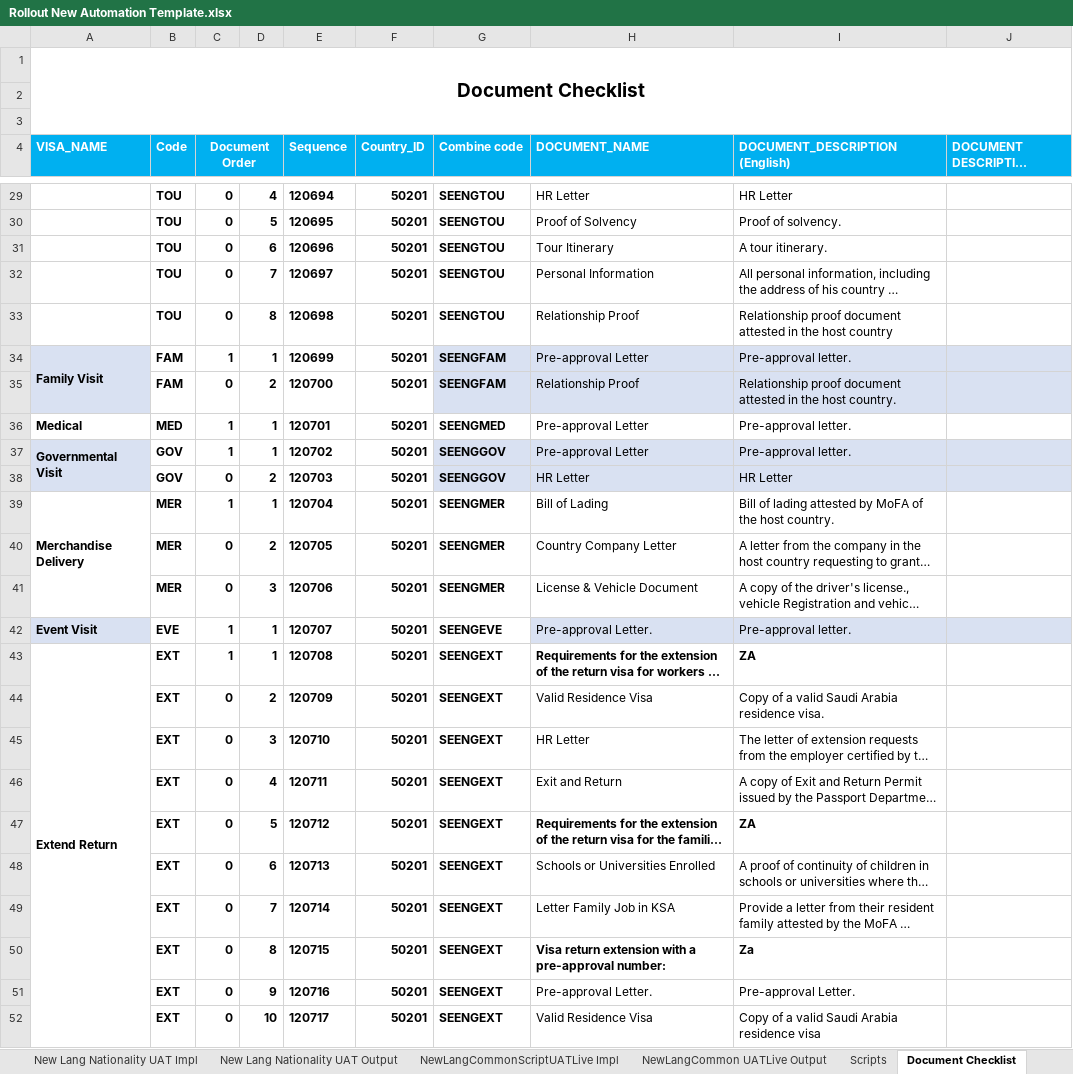
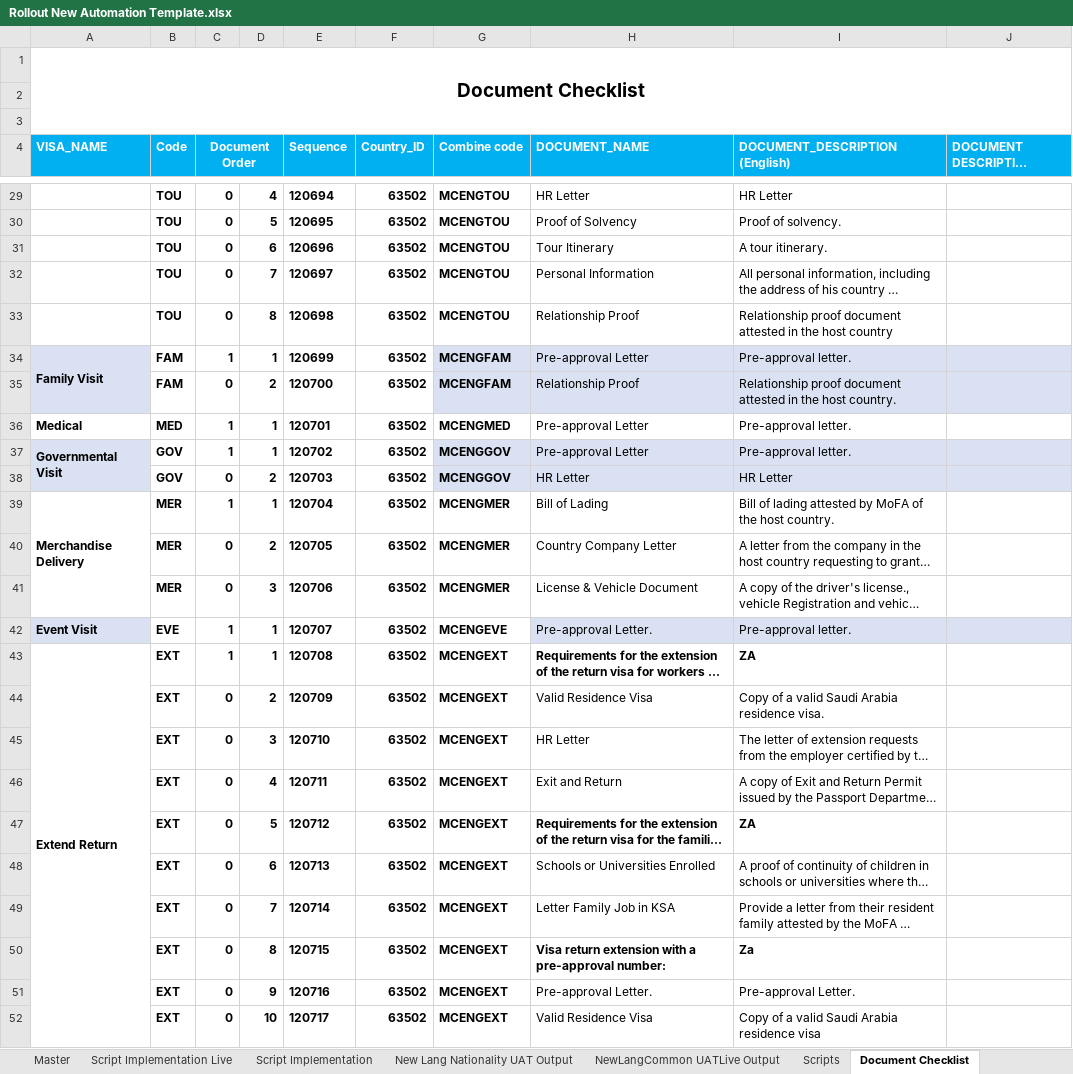
Before and after one commit to psinghrathaur/Prollpa1, an Excel workbook: src/main/resources/Rollout New Automation Template.xlsx, sheet Document Checklist, drawn as a sheet; only a part is shown, gaps mark what is left out; long unchanged cells end in …; values as stored, in another font and other column widths than the file's, no borders; charts and pictures not drawn; the diff covers the shown part only; the diff names each change by its address in the sheet, - before the commit and + after, or states it on an @@ line.

```diff
--- a/src/main/resources/Rollout New Automation Template.xlsx (sheet Document Checklist)
+++ b/src/main/resources/Rollout New Automation Template.xlsx (sheet Document Checklist)
@@ sheet tab hidden: New Lang Nationality UAT Impl @@
@@ sheet tab hidden: NewLangCommonScriptUATLive Impl @@
+sheet tab: Script Implementation Live
-F29:F52 (Country_ID): 50201
+F29:F52 (Country_ID): 63502
-G29:G33 (Combine code): SEENGTOU
+G29:G33 (Combine code): MCENGTOU
-G34:G35 (Combine code): SEENGFAM
+G34:G35 (Combine code): MCENGFAM
-G36 (Combine code): SEENGMED
+G36 (Combine code): MCENGMED
-G37:G38 (Combine code): SEENGGOV
+G37:G38 (Combine code): MCENGGOV
-G39:G41 (Combine code): SEENGMER
+G39:G41 (Combine code): MCENGMER
-G42 (Combine code): SEENGEVE
+G42 (Combine code): MCENGEVE
-G43:G52 (Combine code): SEENGEXT
+G43:G52 (Combine code): MCENGEXT
```
Also changed, not shown: 86 edited cells elsewhere in this sheet, sheet Script Implementation, sheet countryvisalink UAT Output, sheet VSC Visa Insurance UAT Output, sheet New Lang Nationality UAT Output, sheet Document Implementation, sheet Scripts, 8 more sheets, other sheet tabs, formulas that keep their value, hidden cells, charts or pictures.
